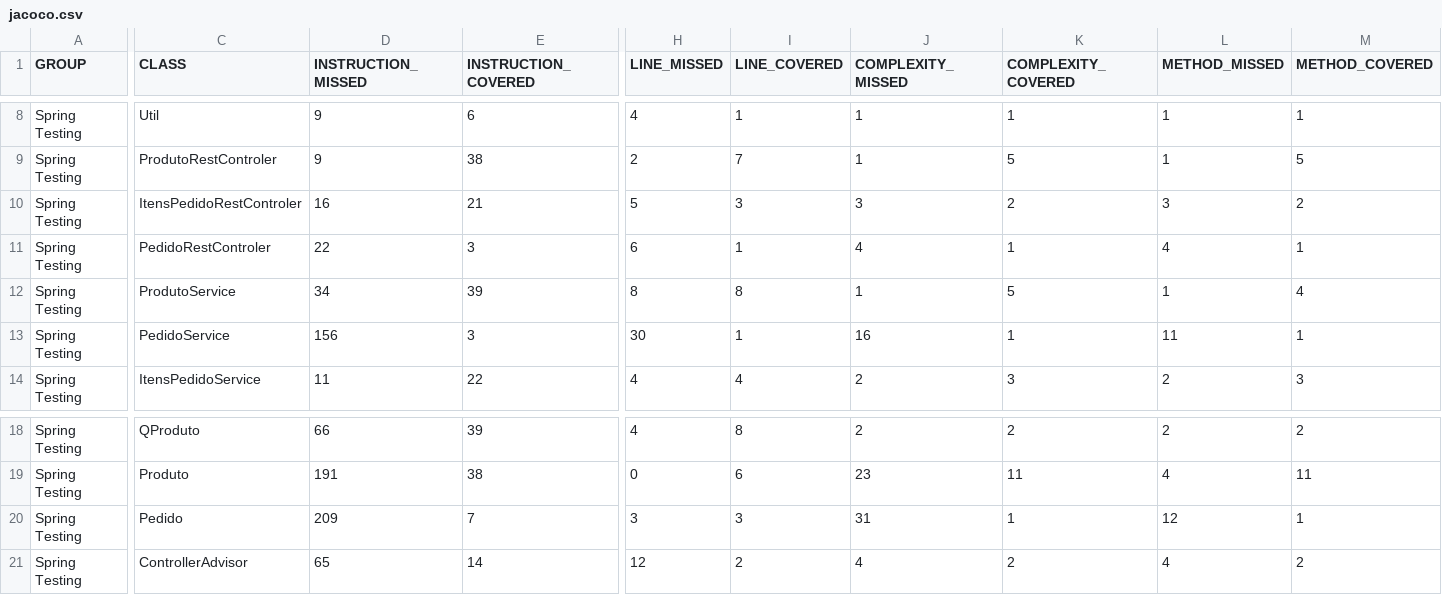
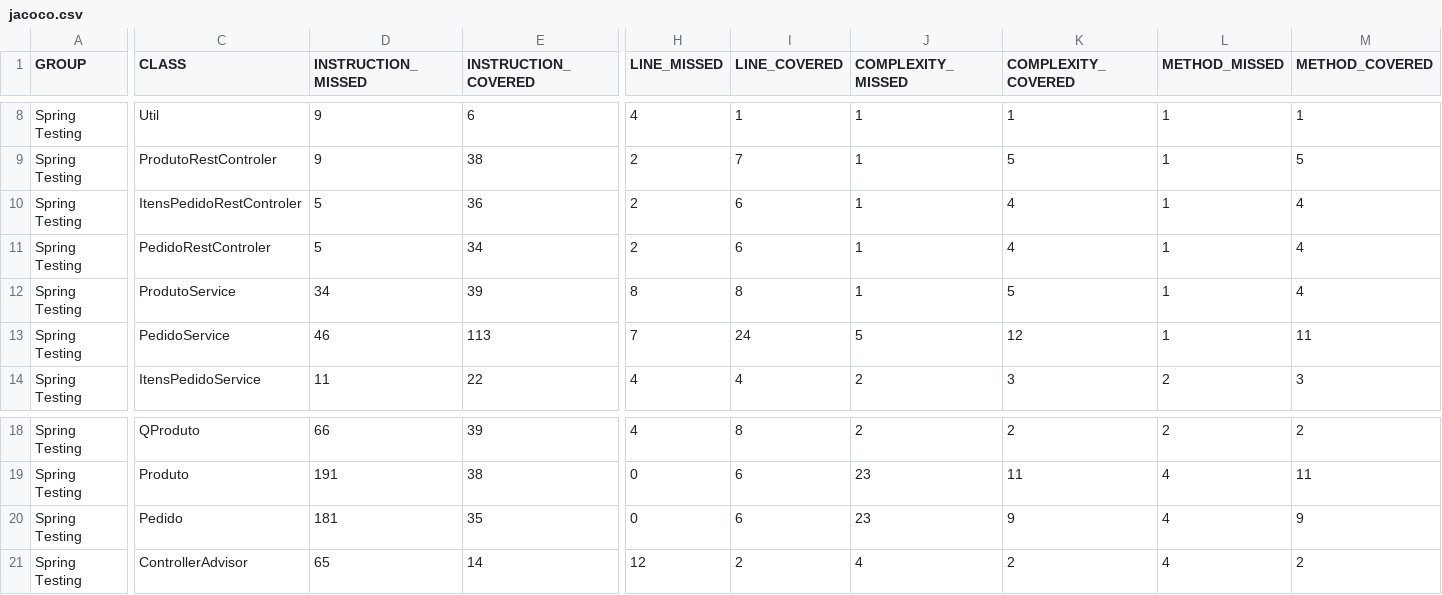
Before and after one commit to danielkrokovsky/desafio_senior_sistemas, a CSV file: target/site/jacoco/jacoco.csv, drawn as a sheet; only a part is shown, gaps mark what is left out; the diff covers the shown part only; the diff names each change by its address in the sheet, - before the commit and + after, or states it on an @@ line.

```diff
--- a/target/site/jacoco/jacoco.csv
+++ b/target/site/jacoco/jacoco.csv
-D10 (INSTRUCTION_MISSED): 16
+D10 (INSTRUCTION_MISSED): 5
-E10 (INSTRUCTION_COVERED): 21
+E10 (INSTRUCTION_COVERED): 36
-H10 (LINE_MISSED): 5
+H10 (LINE_MISSED): 2
-I10 (LINE_COVERED): 3
+I10 (LINE_COVERED): 6
-J10 (COMPLEXITY_MISSED): 3
+J10 (COMPLEXITY_MISSED): 1
-K10 (COMPLEXITY_COVERED): 2
+K10 (COMPLEXITY_COVERED): 4
-L10 (METHOD_MISSED): 3
+L10 (METHOD_MISSED): 1
-M10 (METHOD_COVERED): 2
+M10 (METHOD_COVERED): 4
-D11 (INSTRUCTION_MISSED): 22
+D11 (INSTRUCTION_MISSED): 5
-E11 (INSTRUCTION_COVERED): 3
+E11 (INSTRUCTION_COVERED): 34
-H11 (LINE_MISSED): 6
+H11 (LINE_MISSED): 2
-I11 (LINE_COVERED): 1
+I11 (LINE_COVERED): 6
-J11 (COMPLEXITY_MISSED): 4
+J11 (COMPLEXITY_MISSED): 1
-K11 (COMPLEXITY_COVERED): 1
+K11 (COMPLEXITY_COVERED): 4
-L11 (METHOD_MISSED): 4
+L11 (METHOD_MISSED): 1
-M11 (METHOD_COVERED): 1
+M11 (METHOD_COVERED): 4
-D13 (INSTRUCTION_MISSED): 156
+D13 (INSTRUCTION_MISSED): 46
-E13 (INSTRUCTION_COVERED): 3
+E13 (INSTRUCTION_COVERED): 113
-H13 (LINE_MISSED): 30
+H13 (LINE_MISSED): 7
-I13 (LINE_COVERED): 1
+I13 (LINE_COVERED): 24
-J13 (COMPLEXITY_MISSED): 16
+J13 (COMPLEXITY_MISSED): 5
-K13 (COMPLEXITY_COVERED): 1
+K13 (COMPLEXITY_COVERED): 12
-L13 (METHOD_MISSED): 11
+L13 (METHOD_MISSED): 1
-M13 (METHOD_COVERED): 1
+M13 (METHOD_COVERED): 11
-D20 (INSTRUCTION_MISSED): 209
+D20 (INSTRUCTION_MISSED): 181
-E20 (INSTRUCTION_COVERED): 7
+E20 (INSTRUCTION_COVERED): 35
-H20 (LINE_MISSED): 3
+H20 (LINE_MISSED): 0
-I20 (LINE_COVERED): 3
+I20 (LINE_COVERED): 6
-J20 (COMPLEXITY_MISSED): 31
+J20 (COMPLEXITY_MISSED): 23
-K20 (COMPLEXITY_COVERED): 1
+K20 (COMPLEXITY_COVERED): 9
-L20 (METHOD_MISSED): 12
+L20 (METHOD_MISSED): 4
-M20 (METHOD_COVERED): 1
+M20 (METHOD_COVERED): 9
```
Also changed, not shown: 2 edited cells elsewhere in this file, 37 other files.
